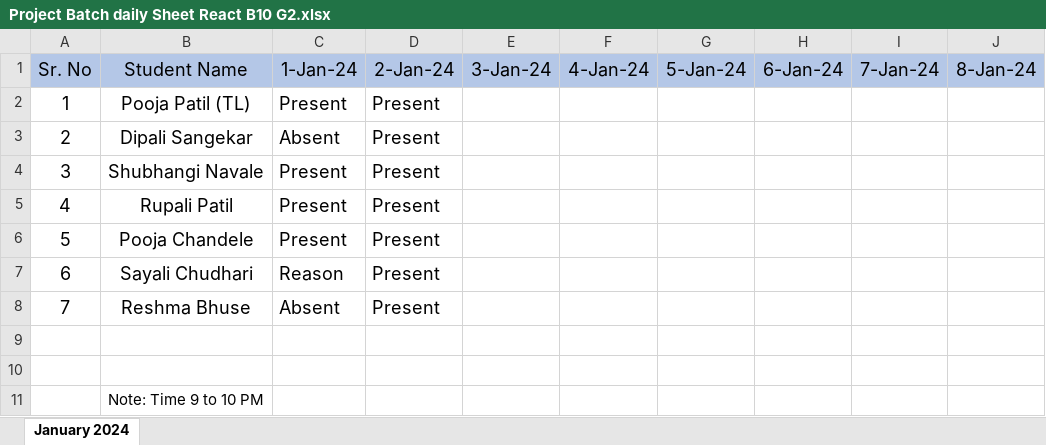
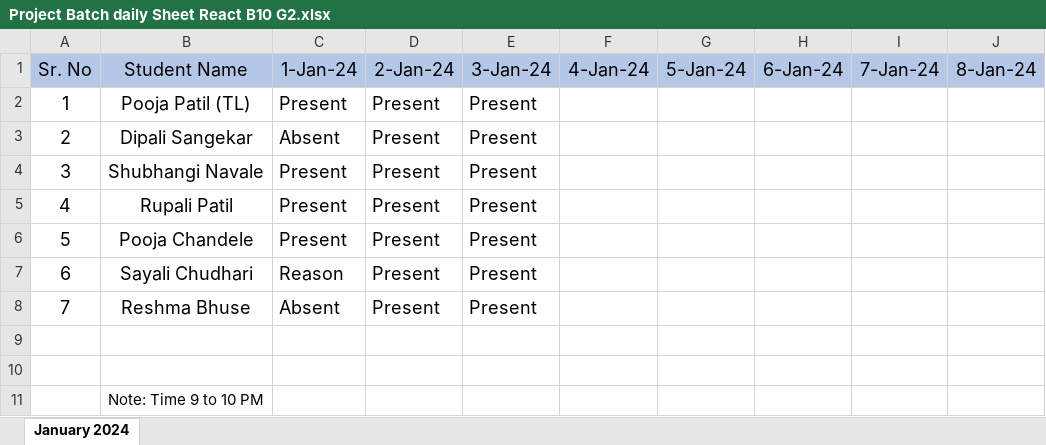
Before and after one commit to Pooja98Patil/javaScript, an Excel workbook: Project Batch daily Sheet React B10 G2.xlsx, sheet January 2024, drawn as a sheet; only a part is shown; values as stored, in another font and other column widths than the file's, no borders; the diff names each change by its address in the sheet, - before the commit and + after, or states it on an @@ line.

```diff
--- a/Project Batch daily Sheet React B10 G2.xlsx (sheet January 2024)
+++ b/Project Batch daily Sheet React B10 G2.xlsx (sheet January 2024)
-E2:E8 (3-Jan-24): (empty)
+E2:E8 (3-Jan-24): Present
```
Also changed, not shown: 3 other files.
